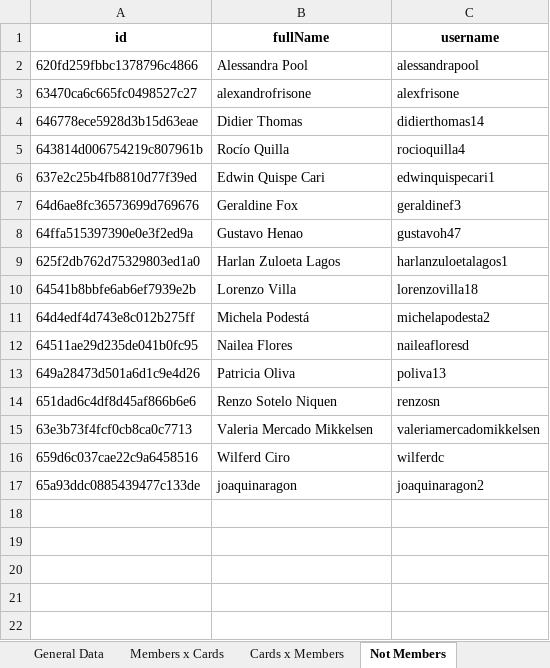
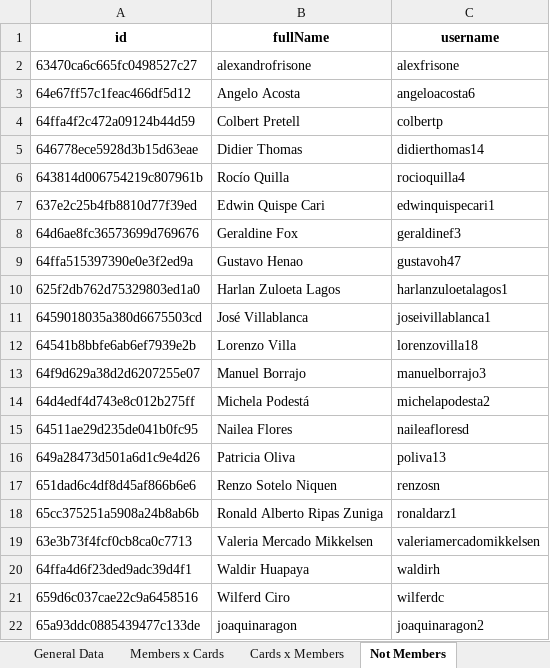
Before and after one commit to AFG-MOBILE/EM-projects, an Excel workbook: detailed_interactions_cards_done_list_promos.xlsx, sheet Not Members, drawn as a sheet; values as stored, in another font and other column widths than the file's, no borders; removed rows and columns are numbered as before the commit, all else as after; the diff names each change by its address in the sheet, - before the commit and + after, or states it on an @@ line.

```diff
--- a/detailed_interactions_cards_done_list_promos.xlsx (sheet Not Members)
+++ b/detailed_interactions_cards_done_list_promos.xlsx (sheet Not Members)
-row 2: 620fd259fbbc1378796c4866 | Alessandra Pool | alessandrapool
+row 3: 64e67ff57c1feac466df5d12 | Angelo Acosta | angeloacosta6
+row 4: 64ffa4f2c472a09124b44d59 | Colbert Pretell | colbertp
+row 11: 6459018035a380d6675503cd | José Villablanca | joseivillablanca1
+row 13: 64f9d629a38d2d6207255e07 | Manuel Borrajo | manuelborrajo3
+row 18: 65cc375251a5908a24b8ab6b | Ronald Alberto Ripas Zuniga | ronaldarz1
+row 20: 64ffa4d6f23ded9adc39d4f1 | Waldir Huapaya | waldirh
```
Also changed, not shown: sheet All Cards in Done, sheet General Data, sheet Cards x Members, sheet Members x Cards, metrics/metricas.xlsx, metrics/metricas_analysis.xlsx, 4 other files.
